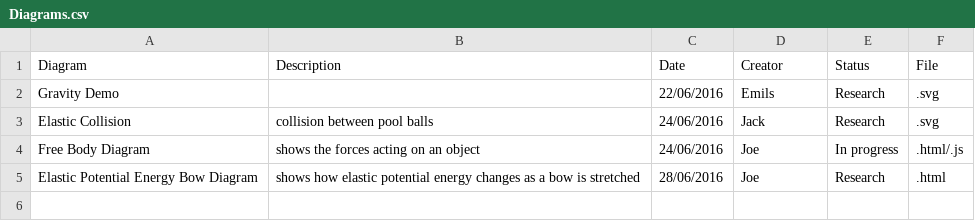
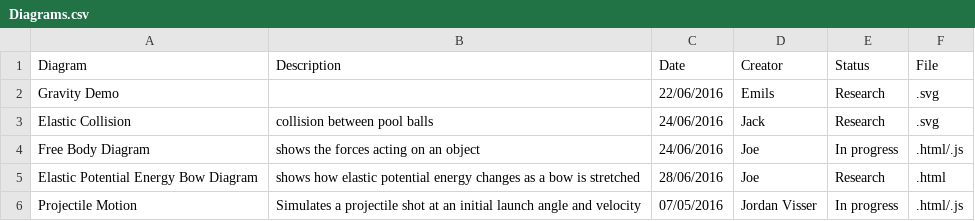
Before and after one commit to UPOD-2016/upod_docs, a CSV file: Graphics/Diagrams.csv, drawn as a sheet.

Commit message:
Update Diagrams.csv

```diff
--- a/Graphics/Diagrams.csv
+++ b/Graphics/Diagrams.csv
@@ -5 +5,2 @@ Free Body Diagram,shows the forces acting on an object,24/06/2016,Joe,In progres
 Elastic Potential Energy Bow Diagram,shows how elastic potential energy changes as a bow is stretched,28/06/2016,Joe,Research,.html
+Projectile Motion, Simulates a projectile shot at an initial launch angle and velocity,07/05/2016,Jordan Visser,In progress,.html/.js
```
